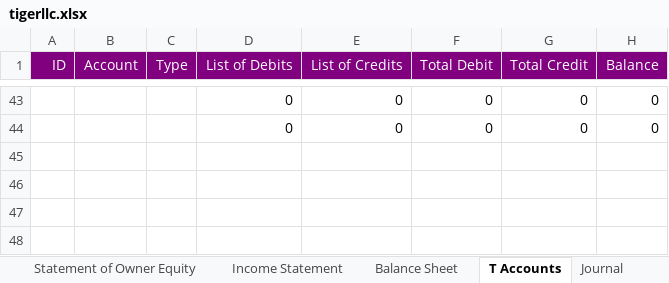
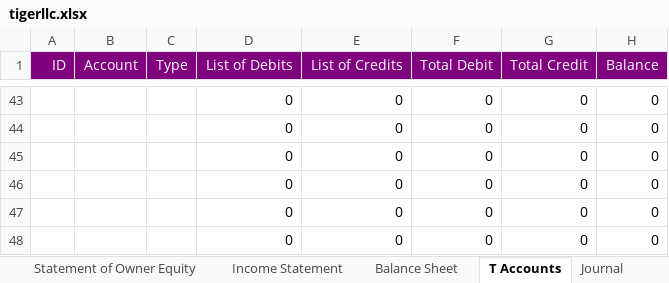
Before and after one commit to LeapLogTeam/leaplog, an Excel workbook: LeapLog/bin/Debug/netcoreapp3.1/tigerllc.xlsx, sheet T Accounts, drawn as a sheet; only a part is shown, gaps mark what is left out; values as stored, in another font and other column widths than the file's, no borders; the diff names each change by its address in the sheet, - before the commit and + after, or states it on an @@ line.

```diff
--- a/LeapLog/bin/Debug/netcoreapp3.1/tigerllc.xlsx (sheet T Accounts)
+++ b/LeapLog/bin/Debug/netcoreapp3.1/tigerllc.xlsx (sheet T Accounts)
+row 45:  |  |  | 0 | 0 | 0 | 0 | 0
+row 46:  |  |  | 0 | 0 | 0 | 0 | 0
+row 47:  |  |  | 0 | 0 | 0 | 0 | 0
+row 48:  |  |  | 0 | 0 | 0 | 0 | 0
```
Also changed, not shown: sheet Statement of Owner Equity, sheet Income Statement, sheet Balance Sheet, sheet Journal, 8 other files.
